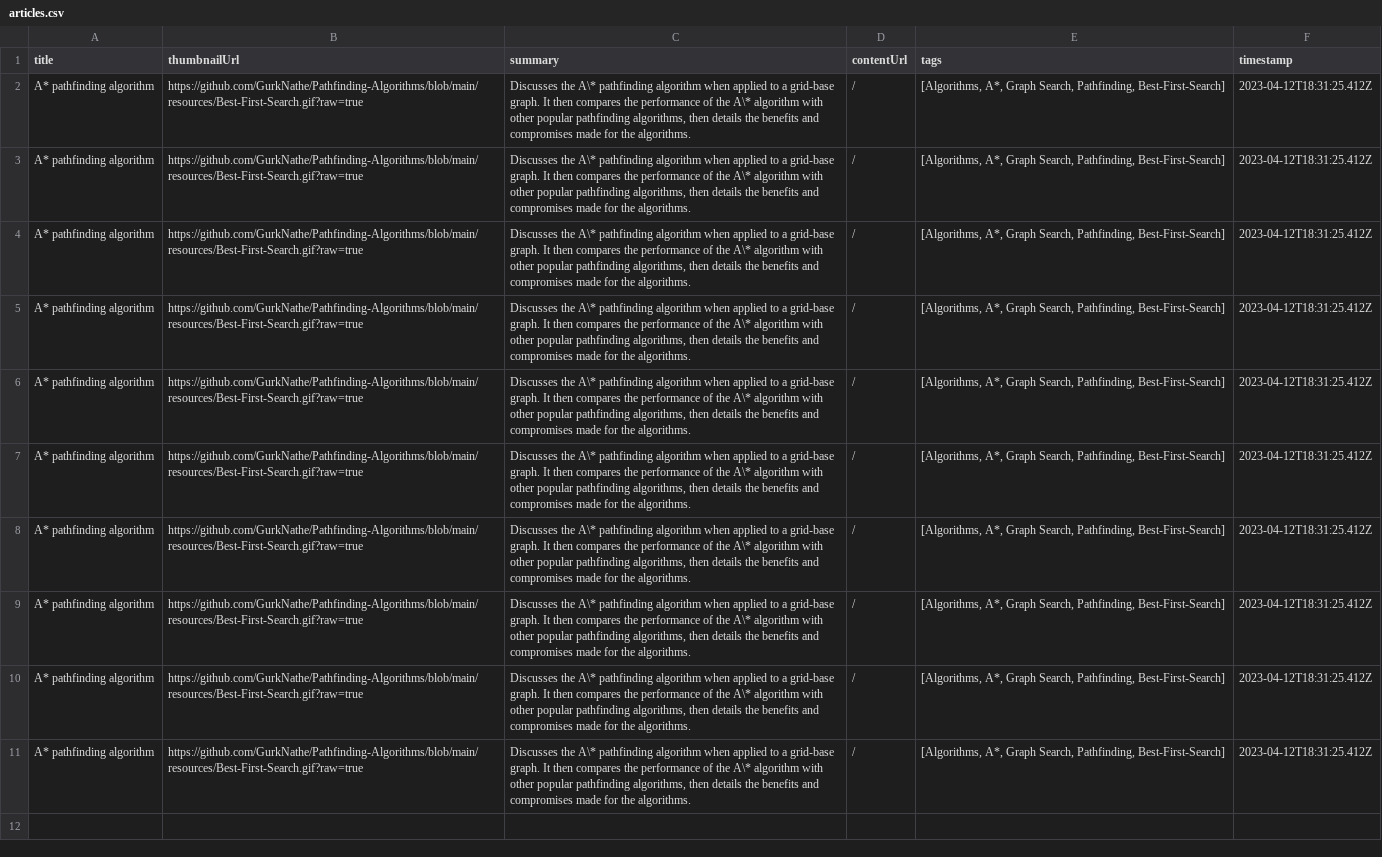
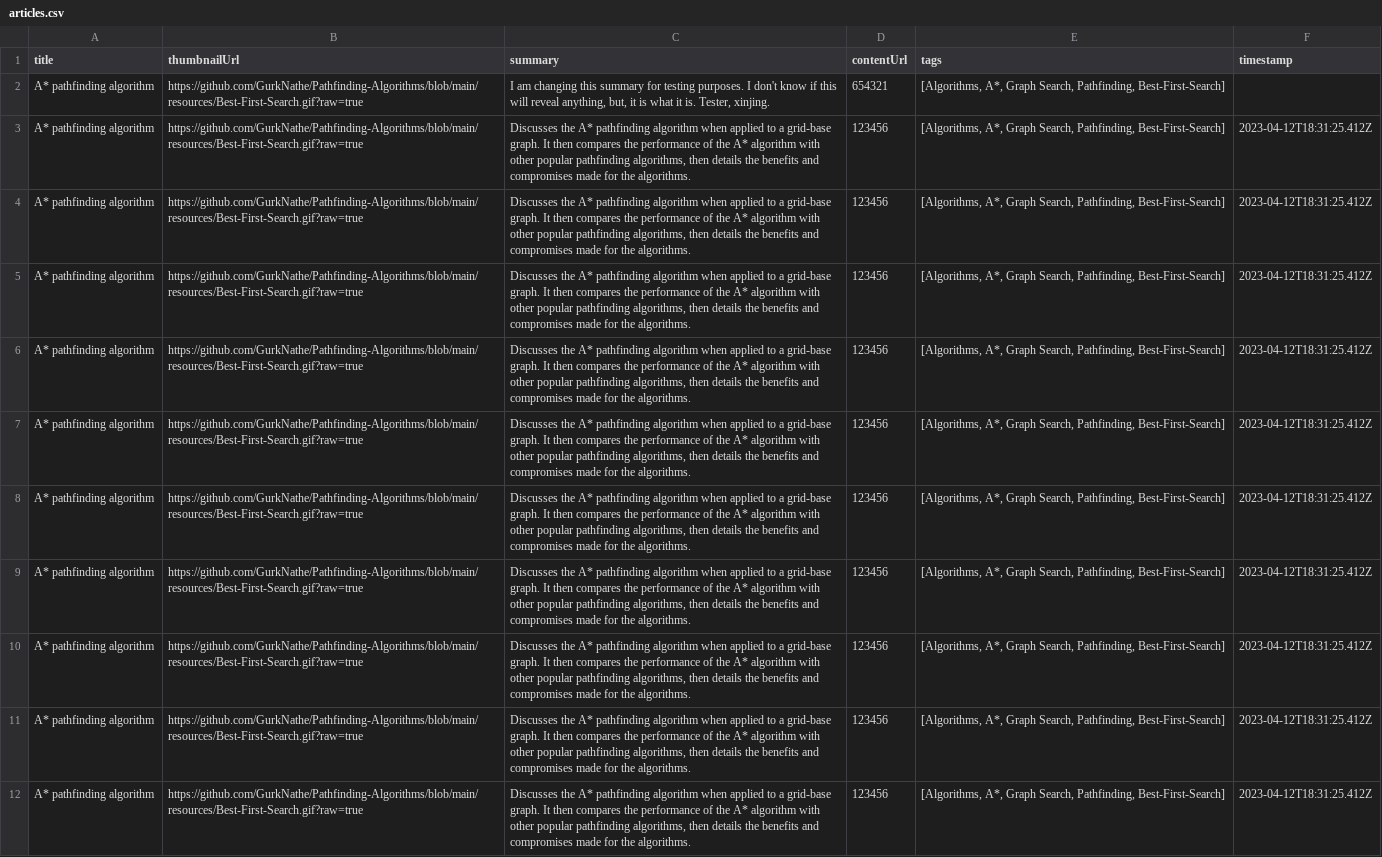
Before and after one commit to GurkNathe/Personal, a CSV file: articles/articles.csv, drawn as a sheet; addresses are those after the commit; the diff names each change by its address in the sheet, - before the commit and + after, or states it on an @@ line.

```diff
--- a/articles/articles.csv
+++ b/articles/articles.csv
+row 2: A* pathfinding algorithm | https://github.com/GurkNathe/Pathfinding-Algorithms/blob/main/resources/Best-First-Search.gif?raw=true | I am changing this summary for testing purposes. I don't know if this will reveal anything, but, it is what it is. Tester, xinjing. | 654321 | [Algorithms, A*, Graph Search, Pathfinding, Best-First-Search]
-C3:C12 (summary): Discusses the A\* pathfinding algorithm when applied to a grid-base graph. It then compares the performance of the A\* algorithm with…
+C3:C12 (summary): Discusses the A* pathfinding algorithm when applied to a grid-base graph. It then compares the performance of the A* algorithm with…
-D3:D12 (contentUrl): /
+D3:D12 (contentUrl): 123456
```
Also changed, not shown: 10 other files.
